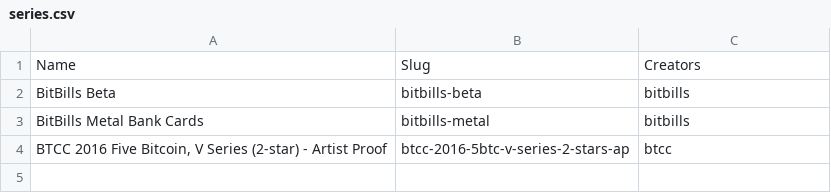
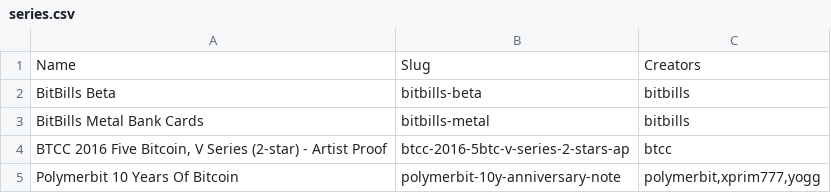
Before and after one commit to RaghavSood/collectibles, a CSV file: storage/sqlite/migrations/seeds/series.csv, drawn as a sheet; the diff names each change by its address in the sheet, - before the commit and + after, or states it on an @@ line.

```diff
--- a/storage/sqlite/migrations/seeds/series.csv
+++ b/storage/sqlite/migrations/seeds/series.csv
+row 5: Polymerbit 10 Years Of Bitcoin | polymerbit-10y-anniversary-note | polymerbit,xprim777,yogg
```
Also changed, not shown: storage/sqlite/migrations/seeds/addresses.csv, storage/sqlite/migrations/seeds/items.csv, 1 other file.
